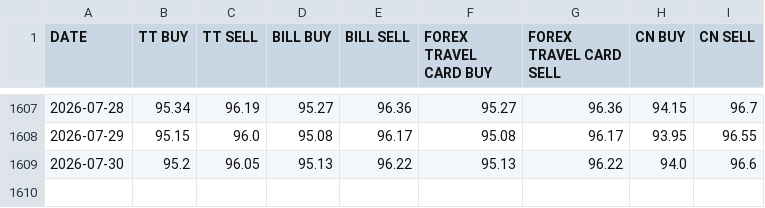
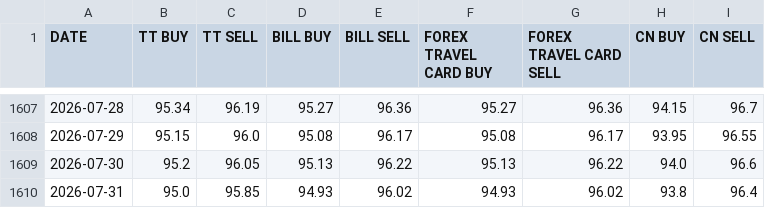
Before and after one commit to SatvirSingh98/ITR-FA-GENERATOR, a CSV file: data/SBI_FOREX_CARD_RATES_USD.csv, drawn as a sheet; only a part is shown, gaps mark what is left out; the diff names each change by its address in the sheet, - before the commit and + after, or states it on an @@ line.

```diff
--- a/data/SBI_FOREX_CARD_RATES_USD.csv
+++ b/data/SBI_FOREX_CARD_RATES_USD.csv
+row 1610: 2026-07-31 | 95.0 | 95.85 | 94.93 | 96.02 | 94.93 | 96.02 | 93.8 | 96.4
```
